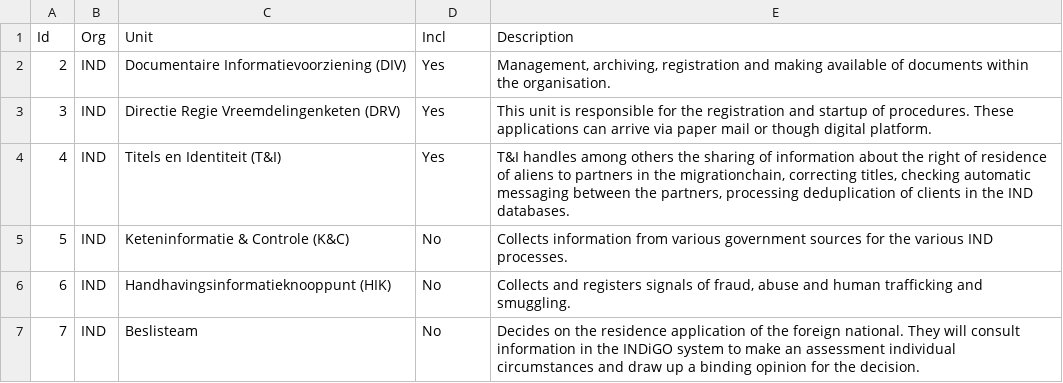
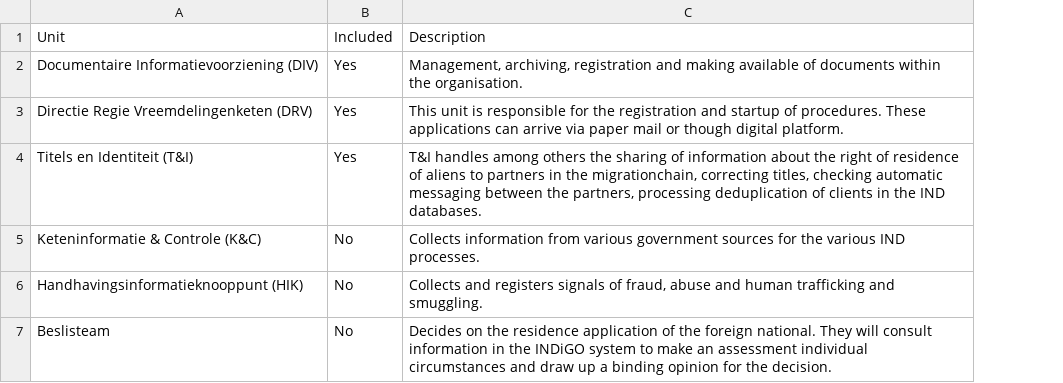
Before and after one commit to wvrossem/finding-blind-spots-dissertation, a CSV file: tables/ind-departments.csv, drawn as a sheet; removed rows and columns are numbered as before the commit, all else as after; the diff names each change by its address in the sheet, - before the commit and + after, or states it on an @@ line.

```diff
--- a/tables/ind-departments.csv
+++ b/tables/ind-departments.csv
-column A, rows 1-7: Id | 2 | 3 | 4 | 5 | 6 | 7
-column B, rows 1-7: Org | IND | IND | IND | IND | IND | IND
-B1: Incl
+B1: Included
```
Also changed, not shown: tables/interviews.csv, 13 other files.
